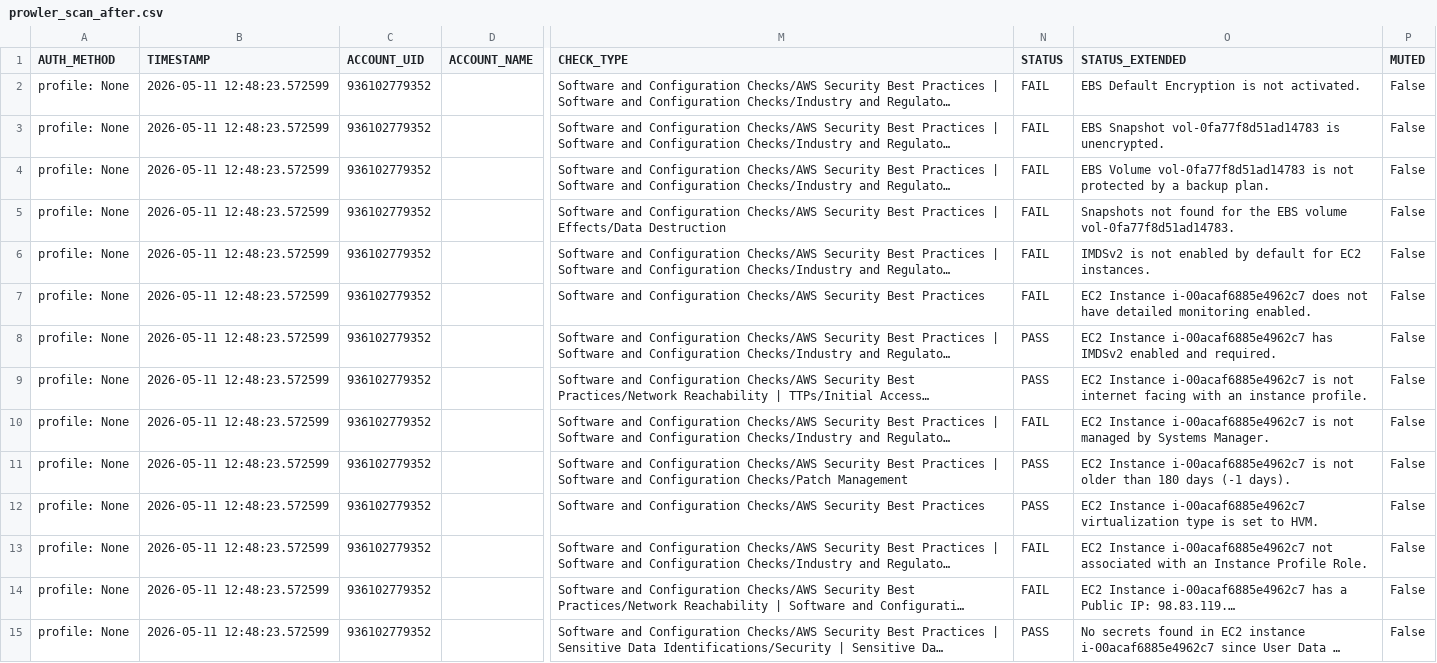
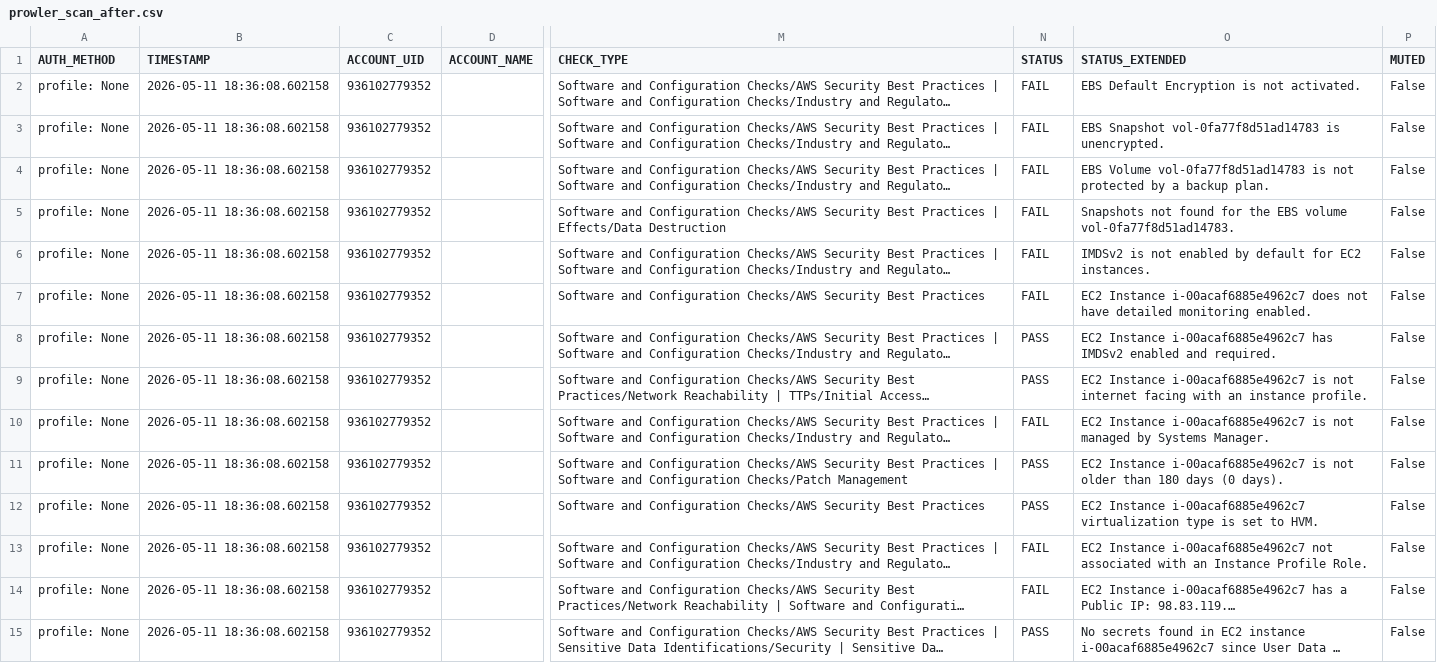
Before and after one commit to infosec9x/aws-security-assessment, a CSV file: results/prowler_scan_after.csv, drawn as a sheet; only a part is shown, gaps mark what is left out; long unchanged cells end in …; the diff covers the shown part only; the diff names each change by its address in the sheet, - before the commit and + after, or states it on an @@ line.

Commit message:
Add post-remediation Prowler scan results

```diff
--- a/results/prowler_scan_after.csv
+++ b/results/prowler_scan_after.csv
-B2:B15 (TIMESTAMP): 2026-05-11 12:48:23.572599
+B2:B15 (TIMESTAMP): 2026-05-11 18:36:08.602158
-O11 (STATUS_EXTENDED): …180 days (-1 days).
+O11 (STATUS_EXTENDED): …180 days (0 days).
```
Also changed, not shown: 141 edited cells elsewhere in this file.
